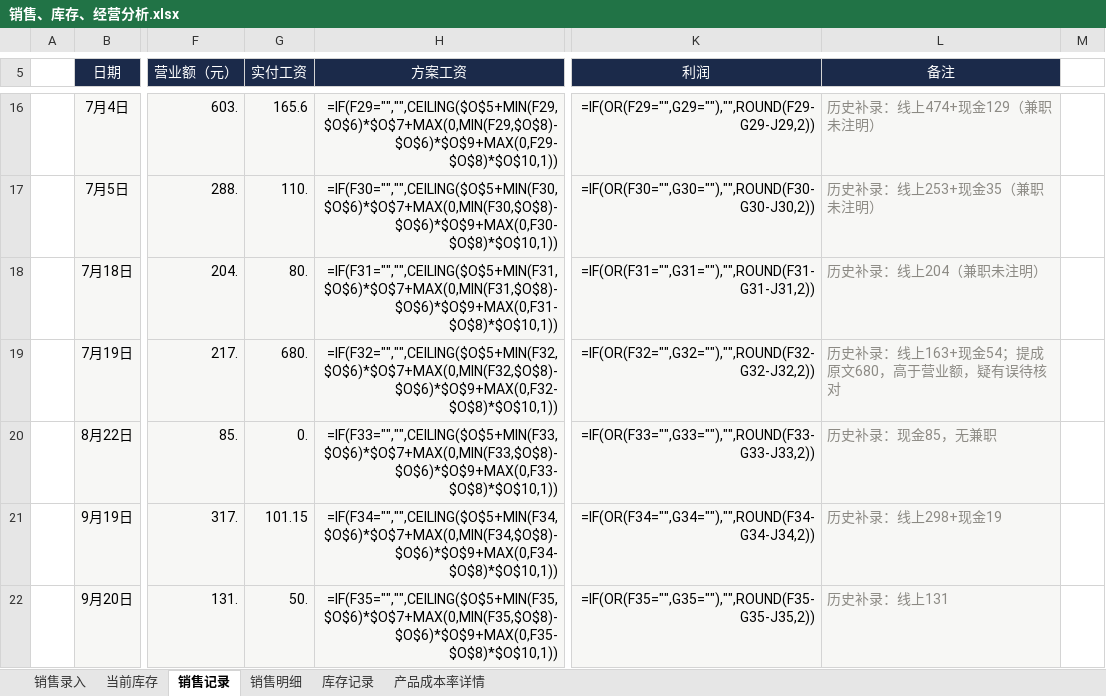
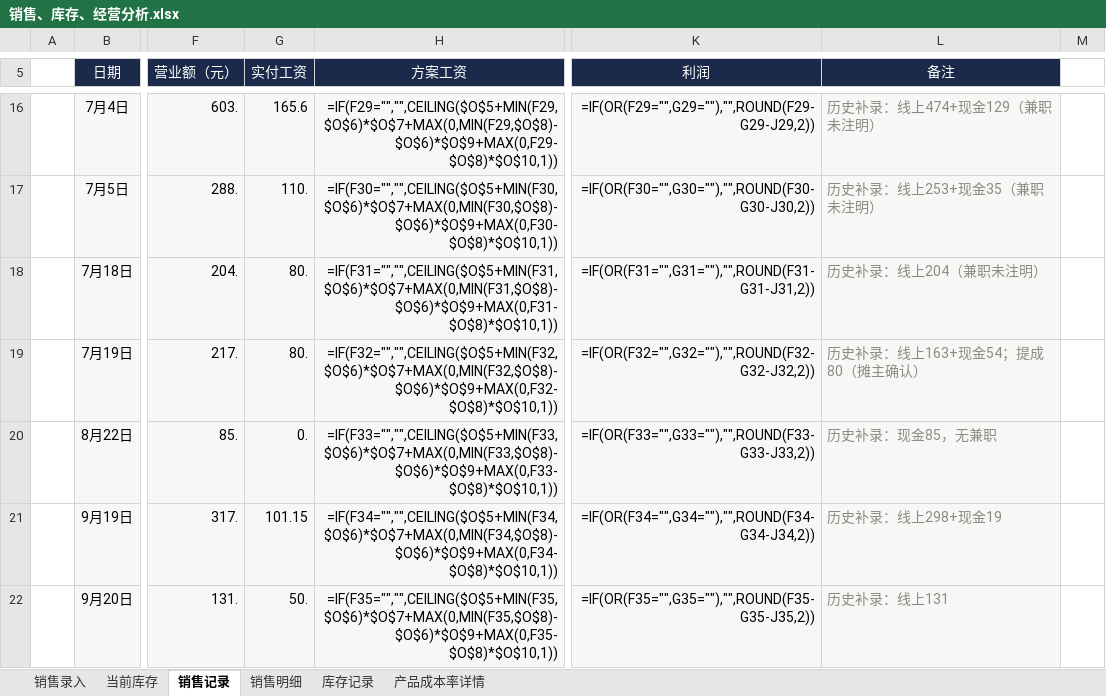
Before and after one commit to QingTian07/stall-data, an Excel workbook: 销售、库存、经营分析.xlsx, sheet 销售记录, drawn as a sheet; only a part is shown, gaps mark what is left out; values as stored, in another font and other column widths than the file's, no borders; formulas without a stored value are shown as written; the diff names each change by its address in the sheet, - before the commit and + after, or states it on an @@ line.

Commit message:
7月19日提成680→80（摊主确认笔误）

```diff
--- a/销售、库存、经营分析.xlsx (sheet 销售记录)
+++ b/销售、库存、经营分析.xlsx (sheet 销售记录)
-G19 (实付工资): 680.
+G19 (实付工资): 80.
-L19 (备注): 历史补录：线上163+现金54；提成原文680，高于营业额，疑有误待核对
+L19 (备注): 历史补录：线上163+现金54；提成80（摊主确认）
```
